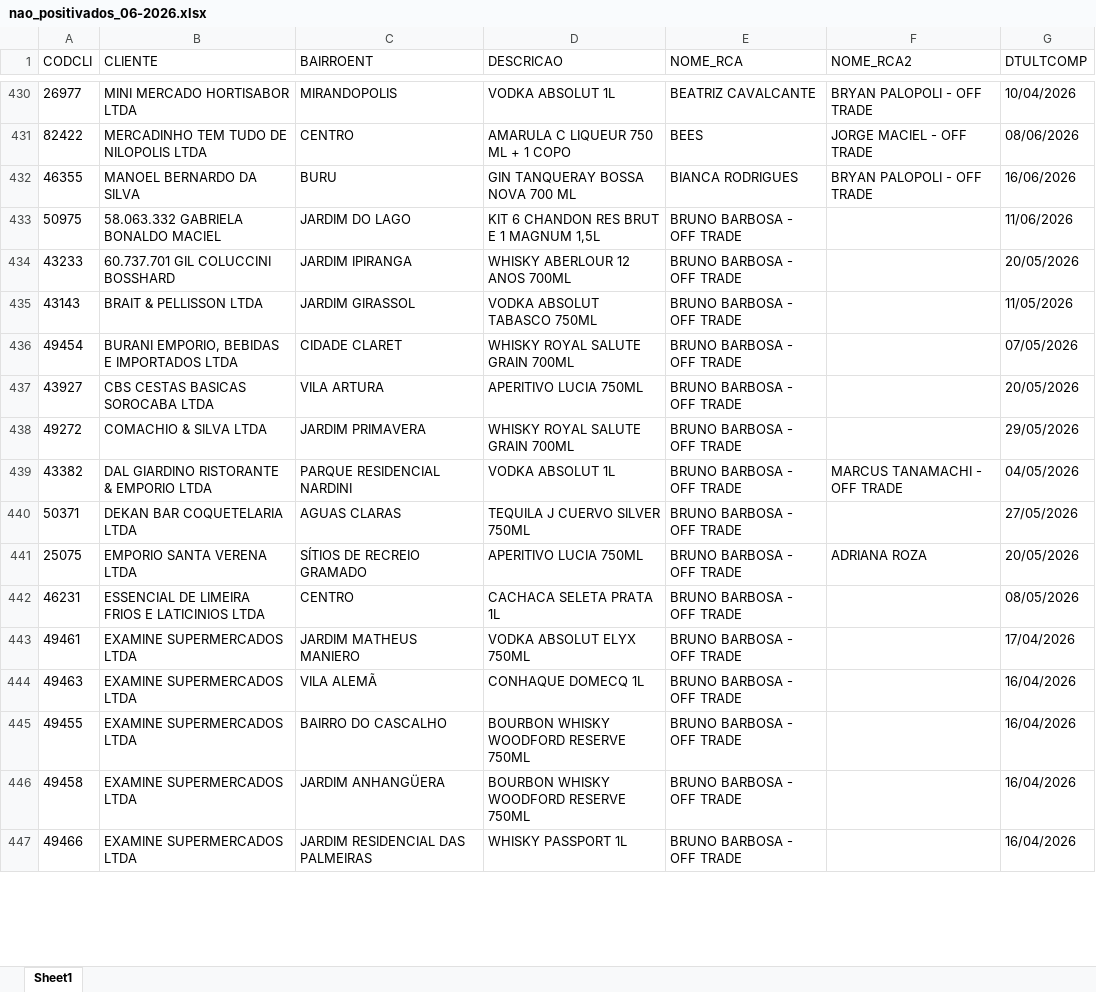
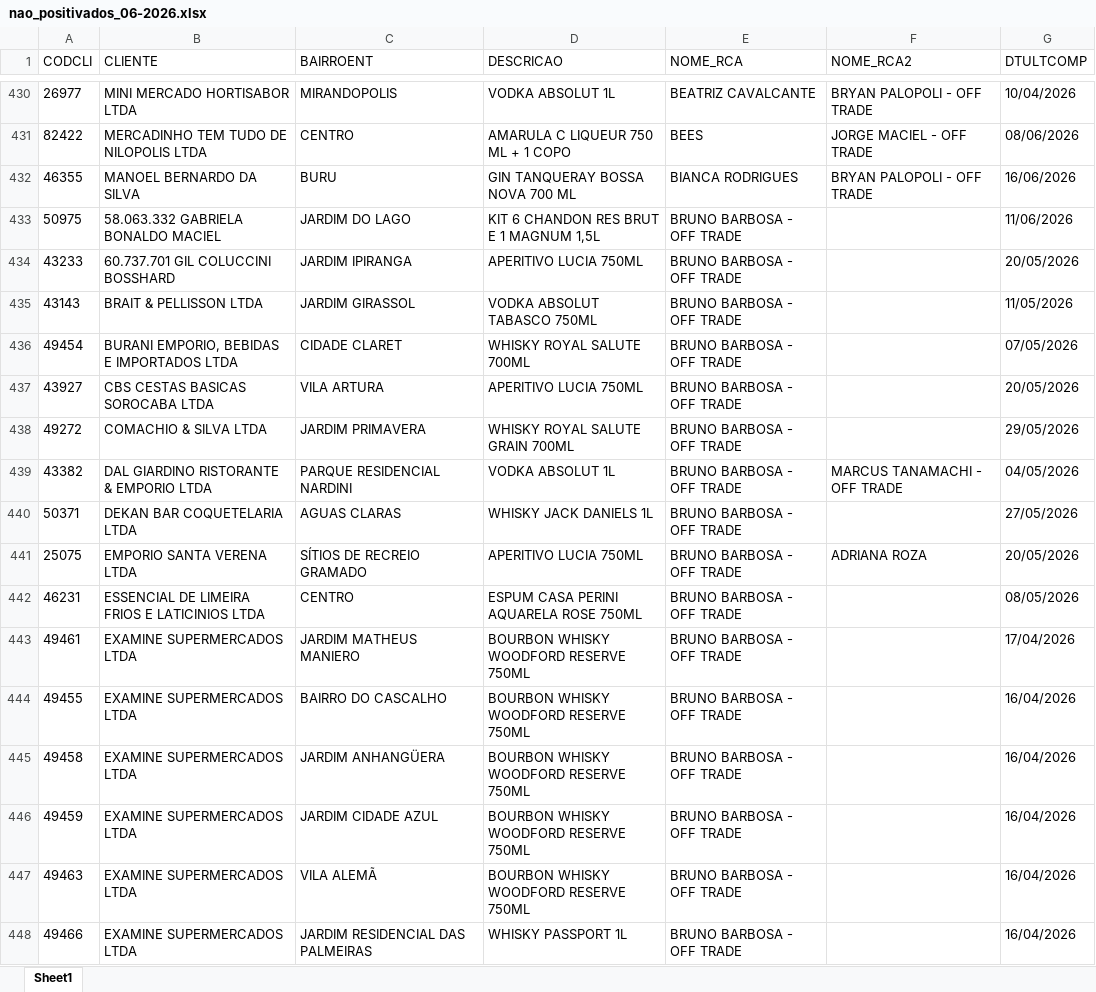
Before and after one commit to leonardocampos-cmd/offtrade, an Excel workbook: nao_positivados_06-2026.xlsx, sheet Sheet1, drawn as a sheet; only a part is shown, gaps mark what is left out; values as stored, in another font and other column widths than the file's, no borders; removed rows and columns are numbered as before the commit, all else as after; the diff covers the shown part only; the diff names each change by its address in the sheet, - before the commit and + after, or states it on an @@ line.

```diff
--- a/nao_positivados_06-2026.xlsx (sheet Sheet1)
+++ b/nao_positivados_06-2026.xlsx (sheet Sheet1)
-D434 (DESCRICAO): WHISKY ABERLOUR 12 ANOS 700ML
+D434 (DESCRICAO): APERITIVO LUCIA 750ML
-D436 (DESCRICAO): WHISKY ROYAL SALUTE GRAIN 700ML
+D436 (DESCRICAO): WHISKY ROYAL SALUTE 700ML
-D440 (DESCRICAO): TEQUILA J CUERVO SILVER 750ML
+D440 (DESCRICAO): WHISKY JACK DANIELS 1L
-D442 (DESCRICAO): CACHACA SELETA PRATA 1L
+D442 (DESCRICAO): ESPUM CASA PERINI AQUARELA ROSE 750ML
-D443 (DESCRICAO): VODKA ABSOLUT ELYX 750ML
+D443 (DESCRICAO): BOURBON WHISKY WOODFORD RESERVE 750ML
-row 444: 49463 | EXAMINE SUPERMERCADOS LTDA | VILA ALEMÃ | CONHAQUE DOMECQ 1L | BRUNO BARBOSA - OFF TRADE |  | 16/04/2026
+row 446: 49459 | EXAMINE SUPERMERCADOS LTDA | JARDIM CIDADE AZUL | BOURBON WHISKY WOODFORD RESERVE 750ML | BRUNO BARBOSA - OFF TRADE |  | 16/04/2026
+row 447: 49463 | EXAMINE SUPERMERCADOS LTDA | VILA ALEMÃ | BOURBON WHISKY WOODFORD RESERVE 750ML | BRUNO BARBOSA - OFF TRADE |  | 16/04/2026
```
Also changed, not shown: 30 added rows, 27 removed rows, 7 moved rows and 321 edited cells elsewhere in this sheet, 1 other file.
